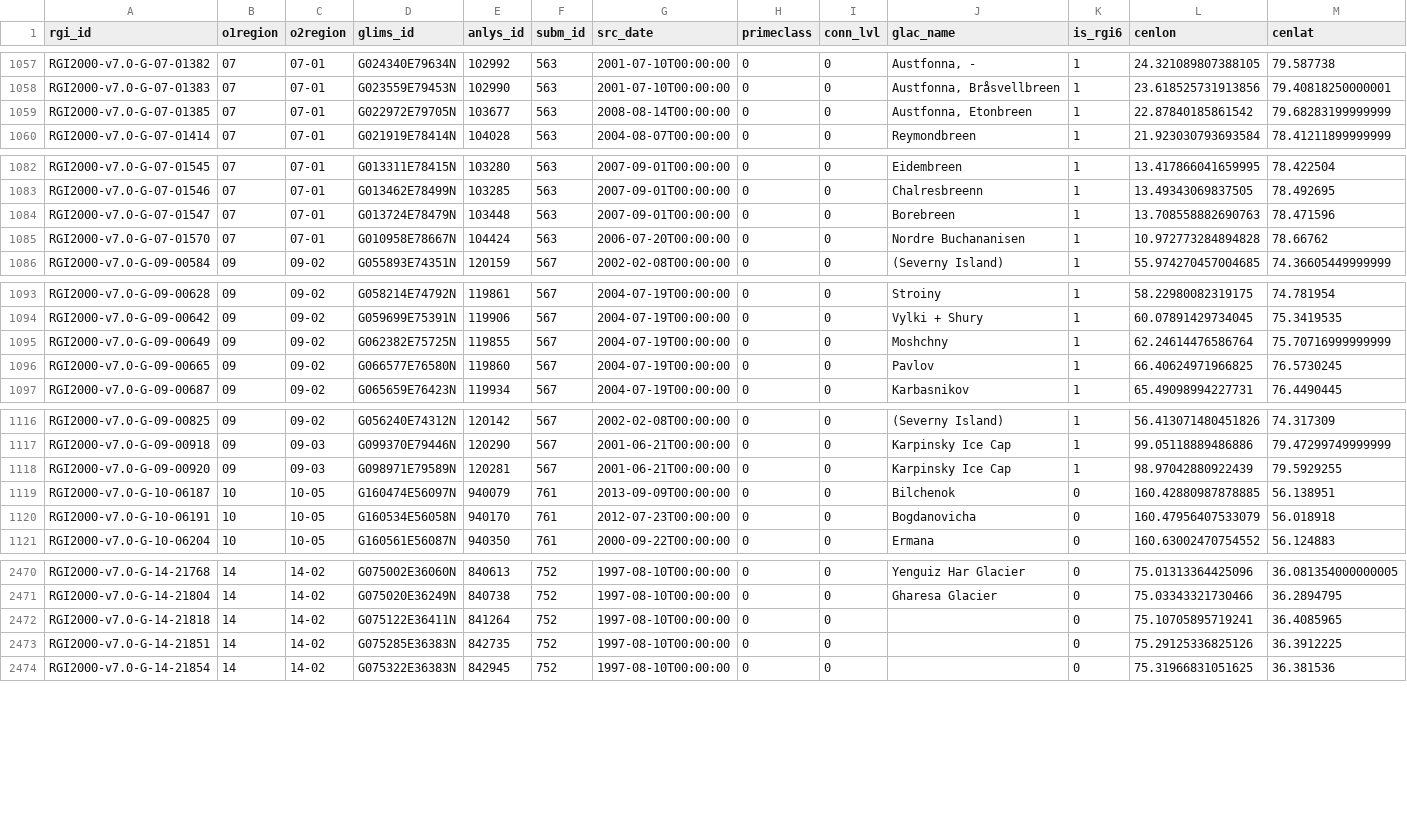
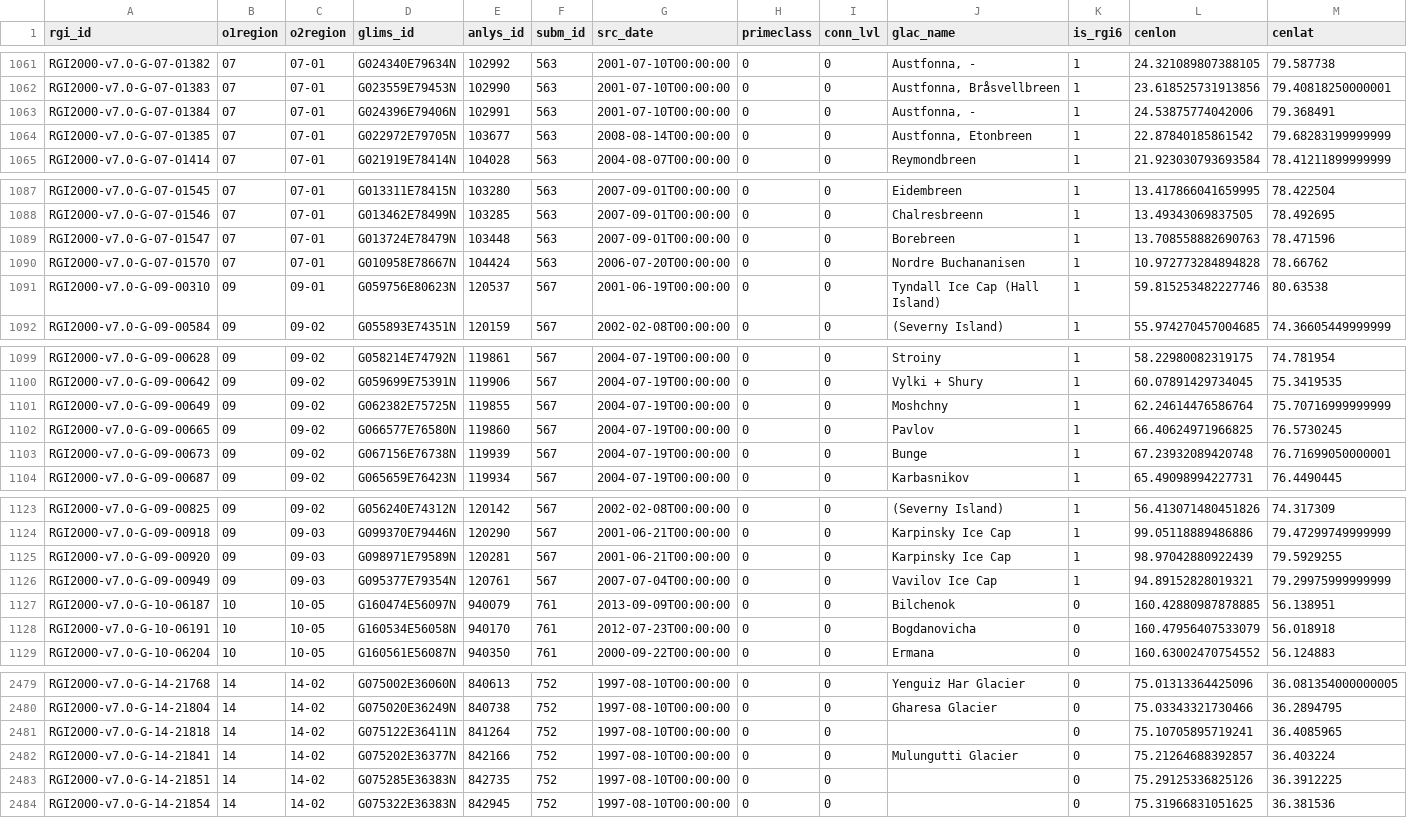
Before and after one commit to iamdonovan/rgi07-surges, a CSV file: data/final_surgetable.csv, drawn as a sheet; only a part is shown, gaps mark what is left out; rows hold the shown columns only; the diff covers the shown part only; the diff names each change by its address in the sheet, - before the commit and + after, or states it on an @@ line.

```diff
--- a/data/final_surgetable.csv
+++ b/data/final_surgetable.csv
+row 1063: RGI2000-v7.0-G-07-01384 | 07 | 07-01 | G024396E79406N | 102991 | 563 | 2001-07-10T00:00:00 | 0 | 0 | Austfonna, - | 1 | 24.53875774042006 | 79.368491
+row 1091: RGI2000-v7.0-G-09-00310 | 09 | 09-01 | G059756E80623N | 120537 | 567 | 2001-06-19T00:00:00 | 0 | 0 | Tyndall Ice Cap (Hall Island) | 1 | 59.815253482227746 | 80.63538
+row 1103: RGI2000-v7.0-G-09-00673 | 09 | 09-02 | G067156E76738N | 119939 | 567 | 2004-07-19T00:00:00 | 0 | 0 | Bunge | 1 | 67.23932089420748 | 76.71699050000001
+row 1126: RGI2000-v7.0-G-09-00949 | 09 | 09-03 | G095377E79354N | 120761 | 567 | 2007-07-04T00:00:00 | 0 | 0 | Vavilov Ice Cap | 1 | 94.89152828019321 | 79.29975999999999
+row 2482: RGI2000-v7.0-G-14-21841 | 14 | 14-02 | G075202E36377N | 842166 | 752 | 1997-08-10T00:00:00 | 0 | 0 | Mulungutti Glacier | 0 | 75.21264688392857 | 36.403224
```
Also changed, not shown: 5 added rows and 20 edited cells elsewhere in this file, regional_summary.csv, 2 other files.
